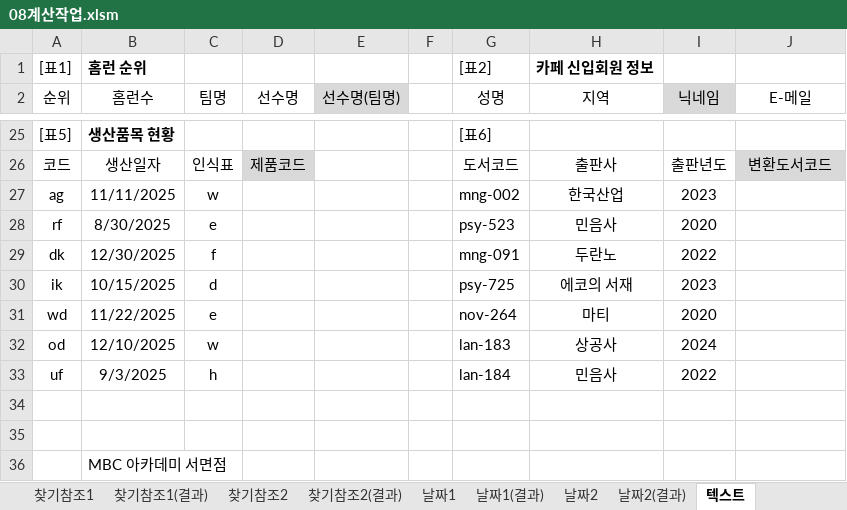
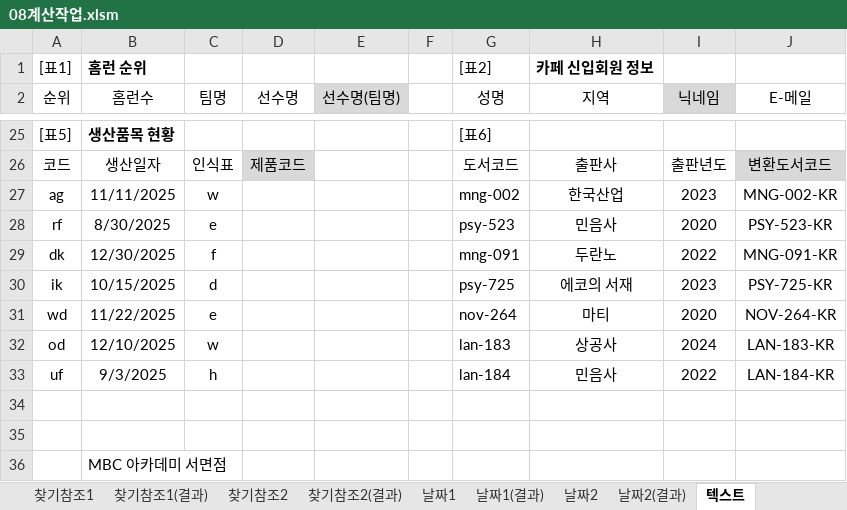
Before and after one commit to jx007s/AGI_EXCEL_2026_09, an Excel workbook: 기본서/26컴활2급/이론/08계산작업.xlsm, sheet 텍스트, drawn as a sheet; only a part is shown, gaps mark what is left out; values as stored, in another font and other column widths than the file's, no borders; the diff covers the shown part only; the diff names each change by its address in the sheet, - before the commit and + after, or states it on an @@ line.

```diff
--- a/기본서/26컴활2급/이론/08계산작업.xlsm (sheet 텍스트)
+++ b/기본서/26컴활2급/이론/08계산작업.xlsm (sheet 텍스트)
-J27 (E-메일): (empty)
+J27 (E-메일): MNG-002-KR
-J28 (E-메일): (empty)
+J28 (E-메일): PSY-523-KR
-J29 (E-메일): (empty)
+J29 (E-메일): MNG-091-KR
-J30 (E-메일): (empty)
+J30 (E-메일): PSY-725-KR
-J31 (E-메일): (empty)
+J31 (E-메일): NOV-264-KR
-J32 (E-메일): (empty)
+J32 (E-메일): LAN-183-KR
-J33 (E-메일): (empty)
+J33 (E-메일): LAN-184-KR
```
Also changed, not shown: 8 added rows and 10 edited cells elsewhere in this sheet, sheet 논리1, sheet 수학삼각1(결과), sheet 날짜2(결과), 기본서/26컴활2급/이론/03조건부서식.xlsm, 기본서/26컴활2급/이론/04고급필터.xlsm, 1 other file.
